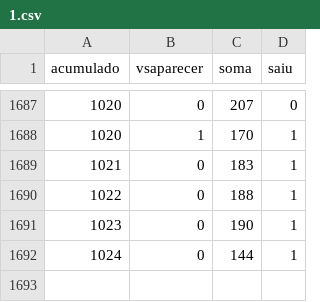
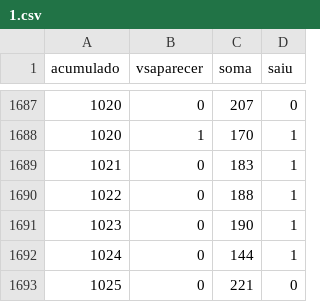
Before and after one commit to alvictal/ml-examples, a CSV file: 1.csv, drawn as a sheet; only a part is shown, gaps mark what is left out; the diff names each change by its address in the sheet, - before the commit and + after, or states it on an @@ line.

```diff
--- a/1.csv
+++ b/1.csv
+row 1693: 1025 | 0 | 221 | 0
```
Also changed, not shown: 10.csv, 11.csv, 26 other files.
